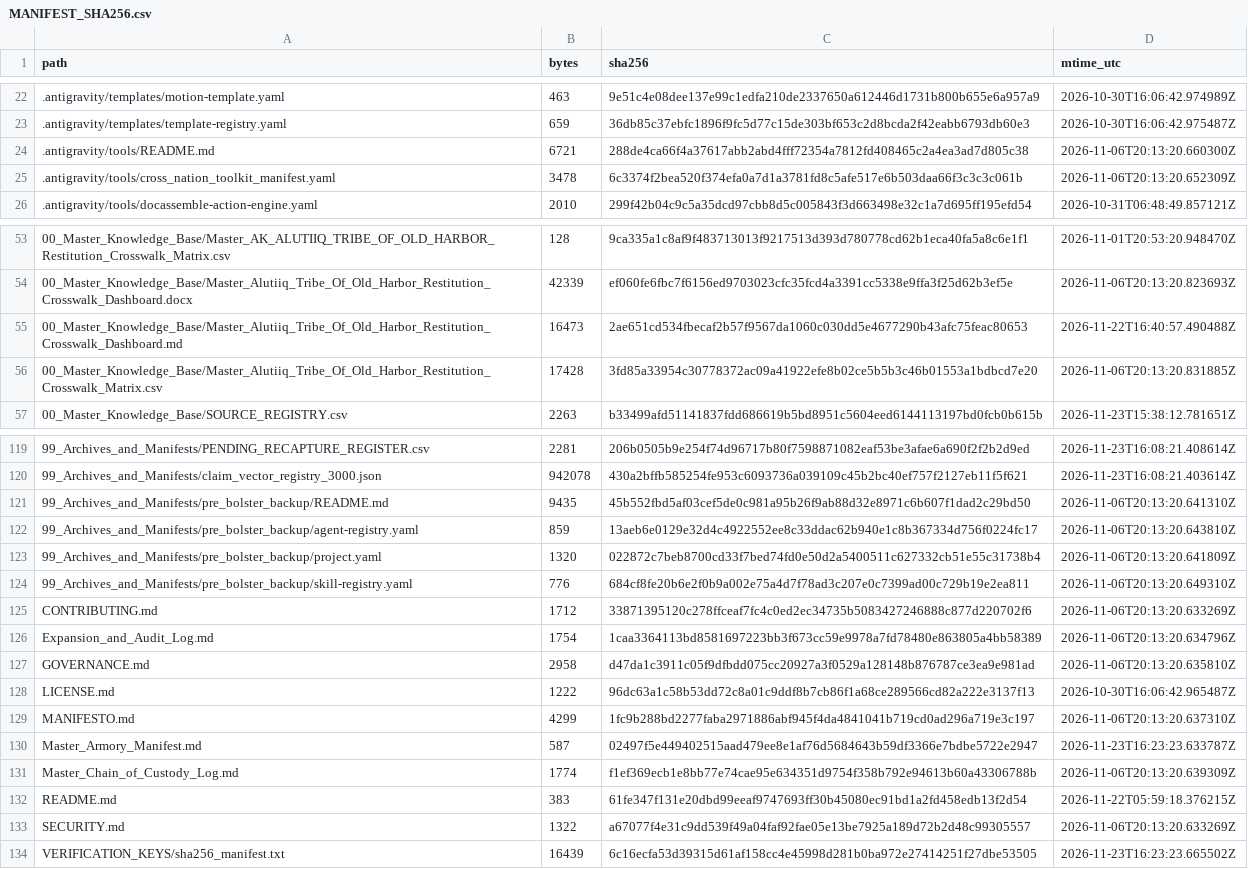
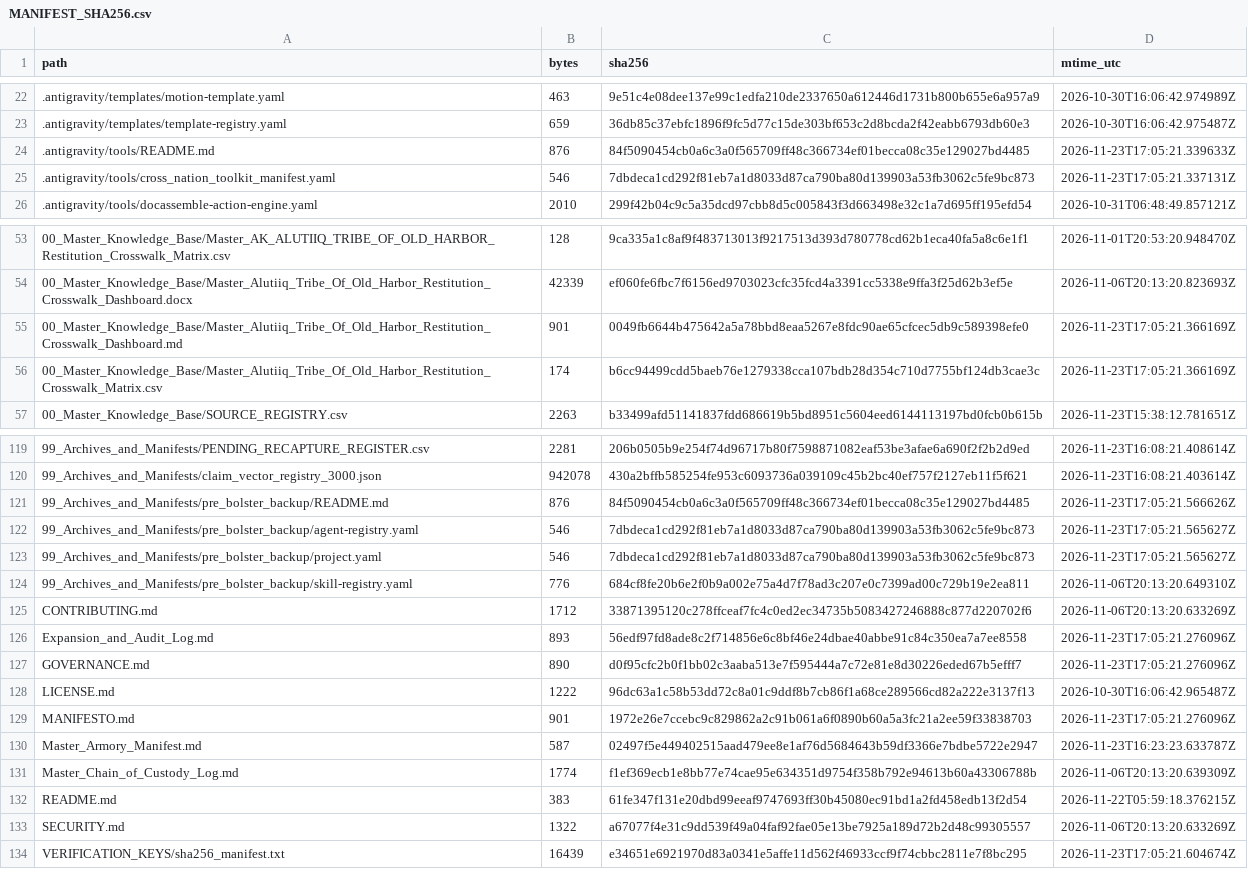
Before and after one commit to GlobalRestitutionAlliance/turtle-island-us-ak-alutiiq-tribe-of-old-harbor-master-litigation, a CSV file: 99_Archives_and_Manifests/MANIFEST_SHA256.csv, drawn as a sheet; only a part is shown, gaps mark what is left out; the diff covers the shown part only.

```diff
--- a/99_Archives_and_Manifests/MANIFEST_SHA256.csv
+++ b/99_Archives_and_Manifests/MANIFEST_SHA256.csv
@@ -23,4 +23,4 @@ path,bytes,sha256,mtime_utc
 .antigravity/templates/template-registry.yaml,659,36db85c37ebfc1896f9fc5d77c15de303bf653c2d8bcda2f42eabb6793db60e3,2026-10-30T16:06:42.975487Z
-.antigravity/tools/README.md,6721,288de4ca66f4a37617abb2abd4fff72354a7812fd408465c2a4ea3ad7d805c38,2026-11-06T20:13:20.660300Z
-.antigravity/tools/cross_nation_toolkit_manifest.yaml,3478,6c3374f2bea520f374efa0a7d1a3781fd8c5afe517e6b503daa66f3c3c3c061b,2026-11-06T20:13:20.652309Z
+.antigravity/tools/README.md,876,84f5090454cb0a6c3a0f565709ff48c366734ef01becca08c35e129027bd4485,2026-11-23T17:05:21.339633Z
+.antigravity/tools/cross_nation_toolkit_manifest.yaml,546,7dbdeca1cd292f81eb7a1d8033d87ca790ba80d139903a53fb3062c5fe9bc873,2026-11-23T17:05:21.337131Z
 .antigravity/tools/docassemble-action-engine.yaml,2010,299f42b04c9c5a35dcd97cbb8d5c005843f3d663498e32c1a7d695ff195efd54,2026-10-31T06:48:49.857121Z
@@ -54,4 +54,4 @@ path,bytes,sha256,mtime_utc
 00_Master_Knowledge_Base/Master_Alutiiq_Tribe_Of_Old_Harbor_Restitution_Crosswalk_Dashboard.docx,42339,ef060fe6fbc7f6156ed9703023cfc35fcd4a3391cc5338e9ffa3f25d62b3ef5e,2026-11-06T20:13:20.823693Z
-00_Master_Knowledge_Base/Master_Alutiiq_Tribe_Of_Old_Harbor_Restitution_Crosswalk_Dashboard.md,16473,2ae651cd534fbecaf2b57f9567da1060c030dd5e4677290b43afc75feac80653,2026-11-22T16:40:57.490488Z
-00_Master_Knowledge_Base/Master_Alutiiq_Tribe_Of_Old_Harbor_Restitution_Crosswalk_Matrix.csv,17428,3fd85a33954c30778372ac09a41922efe8b02ce5b5b3c46b01553a1bdbcd7e20,2026-11-06T20:13:20.831885Z
+00_Master_Knowledge_Base/Master_Alutiiq_Tribe_Of_Old_Harbor_Restitution_Crosswalk_Dashboard.md,901,0049fb6644b475642a5a78bbd8eaa5267e8fdc90ae65cfcec5db9c589398efe0,2026-11-23T17:05:21.366169Z
+00_Master_Knowledge_Base/Master_Alutiiq_Tribe_Of_Old_Harbor_Restitution_Crosswalk_Matrix.csv,174,b6cc94499cdd5baeb76e1279338cca107bdb28d354c710d7755bf124db3cae3c,2026-11-23T17:05:21.366169Z
 00_Master_Knowledge_Base/SOURCE_REGISTRY.csv,2263,b33499afd51141837fdd686619b5bd8951c5604eed6144113197bd0fcb0b615b,2026-11-23T15:38:12.781651Z
@@ -120,11 +120,11 @@ path,bytes,sha256,mtime_utc
 99_Archives_and_Manifests/claim_vector_registry_3000.json,942078,430a2bffb585254fe953c6093736a039109c45b2bc40ef757f2127eb11f5f621,2026-11-23T16:08:21.403614Z
-99_Archives_and_Manifests/pre_bolster_backup/README.md,9435,45b552fbd5af03cef5de0c981a95b26f9ab88d32e8971c6b607f1dad2c29bd50,2026-11-06T20:13:20.641310Z
-99_Archives_and_Manifests/pre_bolster_backup/agent-registry.yaml,859,13aeb6e0129e32d4c4922552ee8c33ddac62b940e1c8b367334d756f0224fc17,2026-11-06T20:13:20.643810Z
-99_Archives_and_Manifests/pre_bolster_backup/project.yaml,1320,022872c7beb8700cd33f7bed74fd0e50d2a5400511c627332cb51e55c31738b4,2026-11-06T20:13:20.641809Z
+99_Archives_and_Manifests/pre_bolster_backup/README.md,876,84f5090454cb0a6c3a0f565709ff48c366734ef01becca08c35e129027bd4485,2026-11-23T17:05:21.566626Z
+99_Archives_and_Manifests/pre_bolster_backup/agent-registry.yaml,546,7dbdeca1cd292f81eb7a1d8033d87ca790ba80d139903a53fb3062c5fe9bc873,2026-11-23T17:05:21.565627Z
+99_Archives_and_Manifests/pre_bolster_backup/project.yaml,546,7dbdeca1cd292f81eb7a1d8033d87ca790ba80d139903a53fb3062c5fe9bc873,2026-11-23T17:05:21.565627Z
 99_Archives_and_Manifests/pre_bolster_backup/skill-registry.yaml,776,684cf8fe20b6e2f0b9a002e75a4d7f78ad3c207e0c7399ad00c729b19e2ea811,2026-11-06T20:13:20.649310Z
 CONTRIBUTING.md,1712,33871395120c278ffceaf7fc4c0ed2ec34735b5083427246888c877d220702f6,2026-11-06T20:13:20.633269Z
-Expansion_and_Audit_Log.md,1754,1caa3364113bd8581697223bb3f673cc59e9978a7fd78480e863805a4bb58389,2026-11-06T20:13:20.634796Z
-GOVERNANCE.md,2958,d47da1c3911c05f9dfbdd075cc20927a3f0529a128148b876787ce3ea9e981ad,2026-11-06T20:13:20.635810Z
+Expansion_and_Audit_Log.md,893,56edf97fd8ade8c2f714856e6c8bf46e24dbae40abbe91c84c350ea7a7ee8558,2026-11-23T17:05:21.276096Z
+GOVERNANCE.md,890,d0f95cfc2b0f1bb02c3aaba513e7f595444a7c72e81e8d30226eded67b5efff7,2026-11-23T17:05:21.276096Z
 LICENSE.md,1222,96dc63a1c58b53dd72c8a01c9ddf8b7cb86f1a68ce289566cd82a222e3137f13,2026-10-30T16:06:42.965487Z
-MANIFESTO.md,4299,1fc9b288bd2277faba2971886abf945f4da4841041b719cd0ad296a719e3c197,2026-11-06T20:13:20.637310Z
+MANIFESTO.md,901,1972e26e7ccebc9c829862a2c91b061a6f0890b60a5a3fc21a2ee59f33838703,2026-11-23T17:05:21.276096Z
 Master_Armory_Manifest.md,587,02497f5e449402515aad479ee8e1af76d5684643b59df3366e7bdbe5722e2947,2026-11-23T16:23:23.633787Z
@@ -133,2 +133,2 @@ README.md,383,61fe347f131e20dbd99eeaf9747693ff30b45080ec91bd1a2fd458edb13f2d54,2
 SECURITY.md,1322,a67077f4e31c9dd539f49a04faf92fae05e13be7925a189d72b2d48c99305557,2026-11-06T20:13:20.633269Z
-VERIFICATION_KEYS/sha256_manifest.txt,16439,6c16ecfa53d39315d61af158cc4e45998d281b0ba972e27414251f27dbe53505,2026-11-23T16:23:23.665502Z
+VERIFICATION_KEYS/sha256_manifest.txt,16439,e34651e6921970d83a0341e5affe11d562f46933ccf9f74cbbc2811e7f8bc295,2026-11-23T17:05:21.604674Z
```
Also changed, not shown: 27 edited cells elsewhere in this file, 20 other files.
